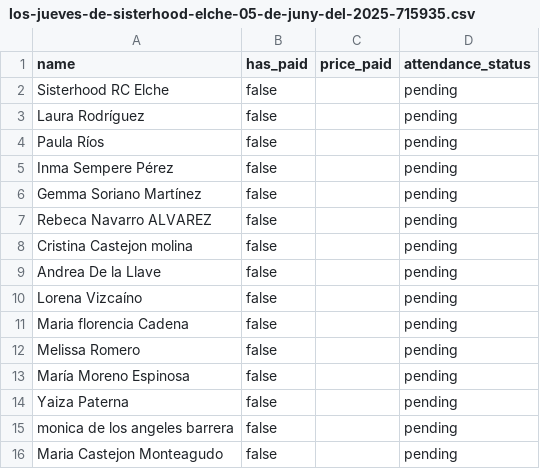
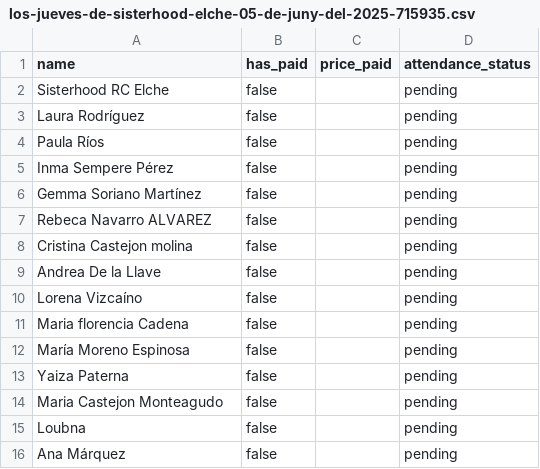
Before and after one commit to EvaMartinMoreno/sismIA, a CSV file: data/raw/athletiks/ELCHE/los-jueves-de-sisterhood-elche-05-de-juny-del-2025-715935.csv, drawn as a sheet.

```diff
--- a/data/raw/athletiks/ELCHE/los-jueves-de-sisterhood-elche-05-de-juny-del-2025-715935.csv
+++ b/data/raw/athletiks/ELCHE/los-jueves-de-sisterhood-elche-05-de-juny-del-2025-715935.csv
@@ -11,6 +11,6 @@
 "Maria florencia Cadena";"false";"";"pending"
-"Melissa Romero";"false";"";"pending"
 "María Moreno Espinosa";"false";"";"pending"
 "Yaiza Paterna";"false";"";"pending"
-"monica de los angeles barrera";"false";"";"pending"
 "Maria Castejon Monteagudo";"false";"";"pending"
+"Loubna";"false";"";"pending"
+"Ana Márquez";"false";"";"pending"
```
Also changed, not shown: data/clean/simulacion_datos_girona.csv, data/predicciones/predicciones_futuras.csv, 16 other files.
